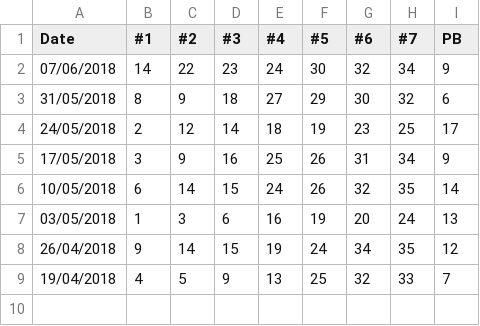
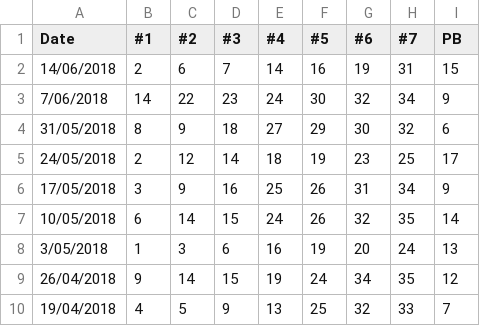
Before and after one commit to Golgothen/Lotto, a CSV file: Powerball.csv, drawn as a sheet; addresses are those after the commit; the diff names each change by its address in the sheet, - before the commit and + after, or states it on an @@ line.

Commit message:
Added support for US MegaMillions and US Powerball Lowered the minimum block size to 3 to break up the large blocks generated by the US lotteries Added csv files to project

```diff
--- a/Powerball.csv
+++ b/Powerball.csv
+row 2: 14/06/2018 | 2 | 6 | 7 | 14 | 16 | 19 | 31 | 15
-A3 (Date): 07/06/2018
+A3 (Date): 7/06/2018
-A8 (Date): 03/05/2018
+A8 (Date): 3/05/2018
```
Also changed, not shown: Lotto.csv, OzLotto.csv, 5 other files.
